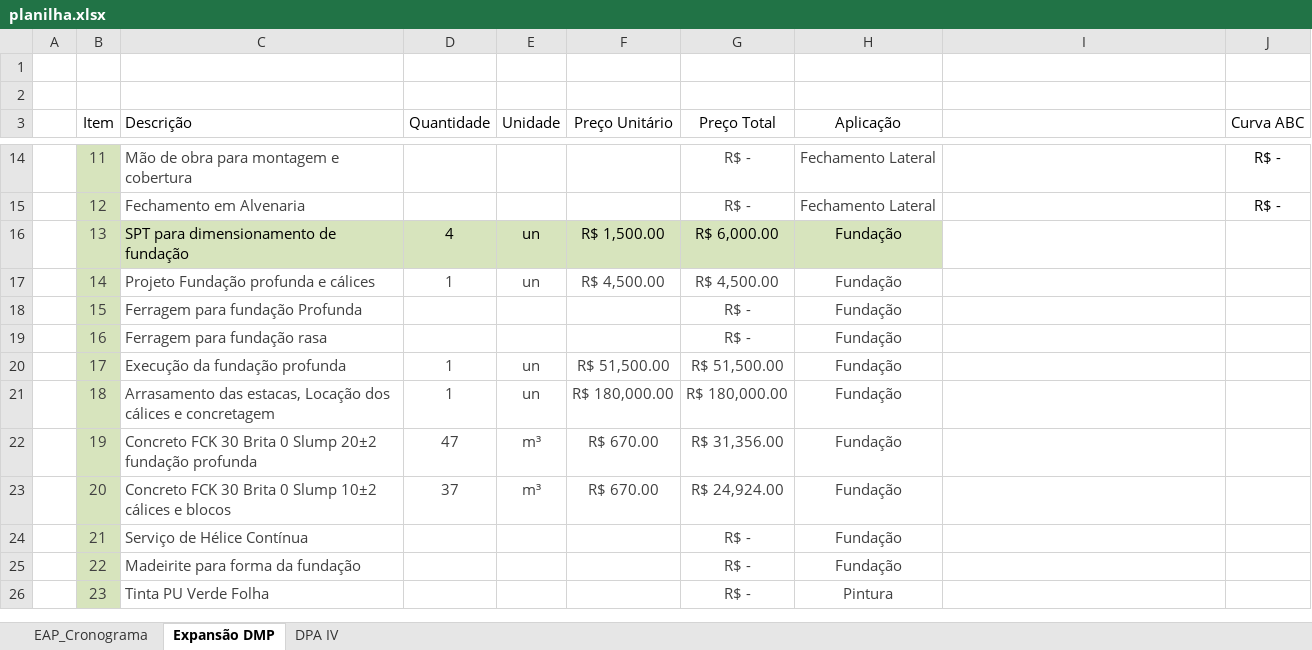
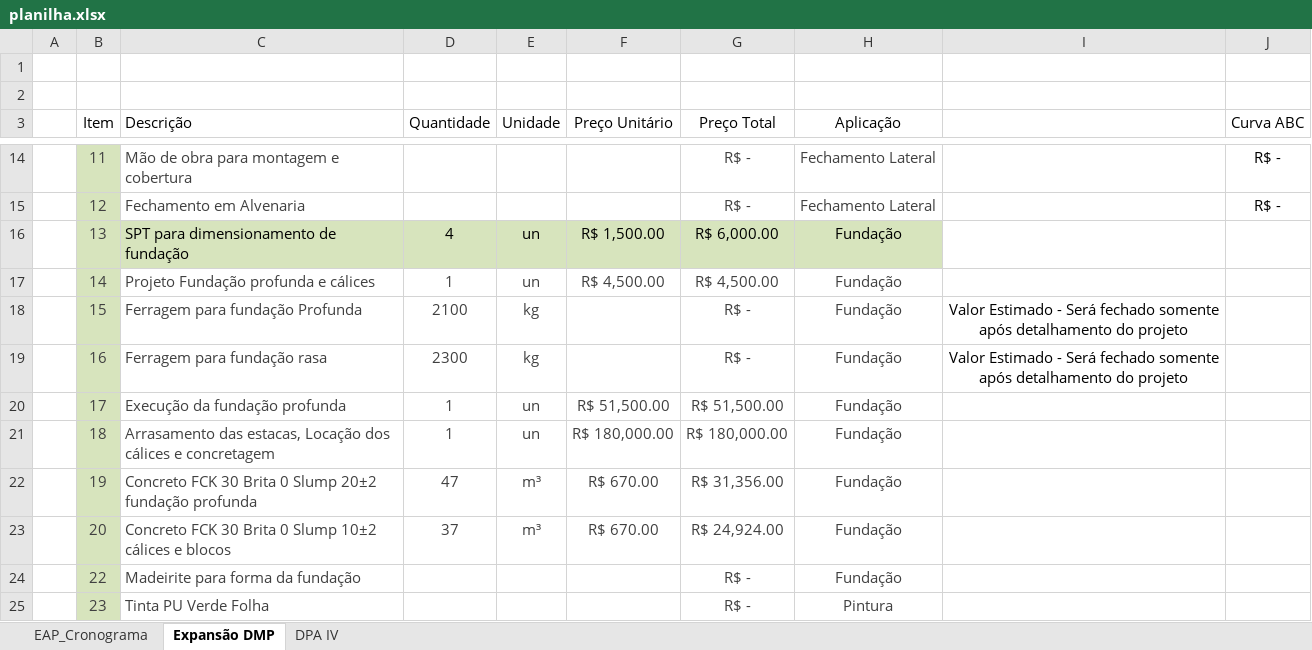
Before and after one commit to Geanfer10/-painel-curva-abc, an Excel workbook: dados/planilha.xlsx, sheet Expansão DMP, drawn as a sheet; only a part is shown, gaps mark what is left out; values as stored, in another font and other column widths than the file's, no borders; table styles not drawn; the diff names each change by its address in the sheet, - before the commit and + after, or states it on an @@ line.

Commit message:
Atualiza planilha 09/10/2026 08:48

```diff
--- a/dados/planilha.xlsx (sheet Expansão DMP)
+++ b/dados/planilha.xlsx (sheet Expansão DMP)
-D18 (Quantidade): (empty)
+D18 (Quantidade): 2100
-E18:E19 (Unidade): (empty)
+E18:E19 (Unidade): kg
-I18:I19: (empty)
+I18:I19: Valor Estimado - Será fechado somente após detalhamento do projeto
-D19 (Quantidade): (empty)
+D19 (Quantidade): 2300
-row 24:  | 21 | Serviço de Hélice Contínua |  |  |  | R$ - | Fundação
```
